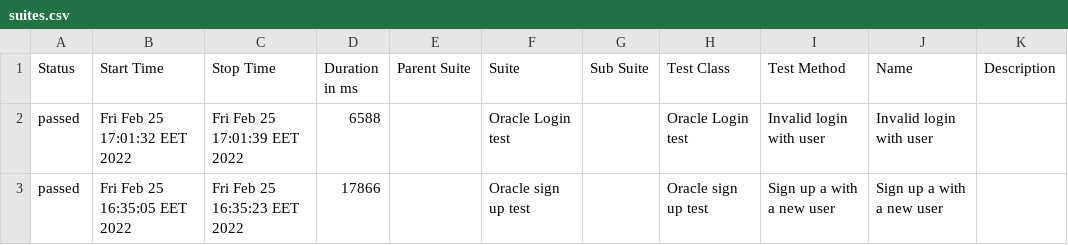
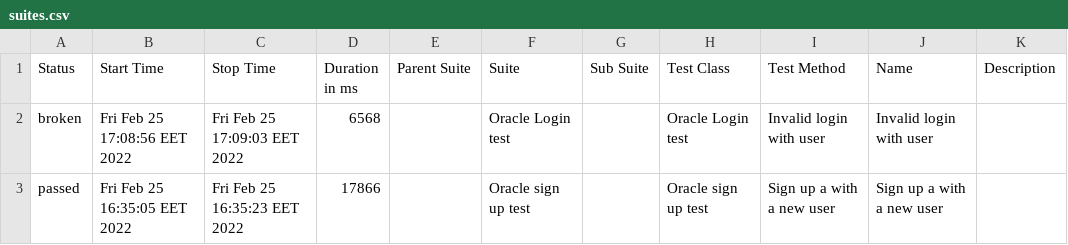
Before and after one commit to AXSharp/test_code, a CSV file: allure-report/data/suites.csv, drawn as a sheet.

```diff
--- a/allure-report/data/suites.csv
+++ b/allure-report/data/suites.csv
@@ -1,3 +1,3 @@
 "Status","Start Time","Stop Time","Duration in ms","Parent Suite","Suite","Sub Suite","Test Class","Test Method","Name","Description"
-"passed","Fri Feb 25 17:01:32 EET 2022","Fri Feb 25 17:01:39 EET 2022","6588","","Oracle Login test","","Oracle Login test","Invalid login with user","Invalid login with user",""
+"broken","Fri Feb 25 17:08:56 EET 2022","Fri Feb 25 17:09:03 EET 2022","6568","","Oracle Login test","","Oracle Login test","Invalid login with user","Invalid login with user",""
 "passed","Fri Feb 25 16:35:05 EET 2022","Fri Feb 25 16:35:23 EET 2022","17866","","Oracle sign up test","","Oracle sign up test","Sign up a with a new user","Sign up a with a new user",""
```
Also changed, not shown: 41 other files.
